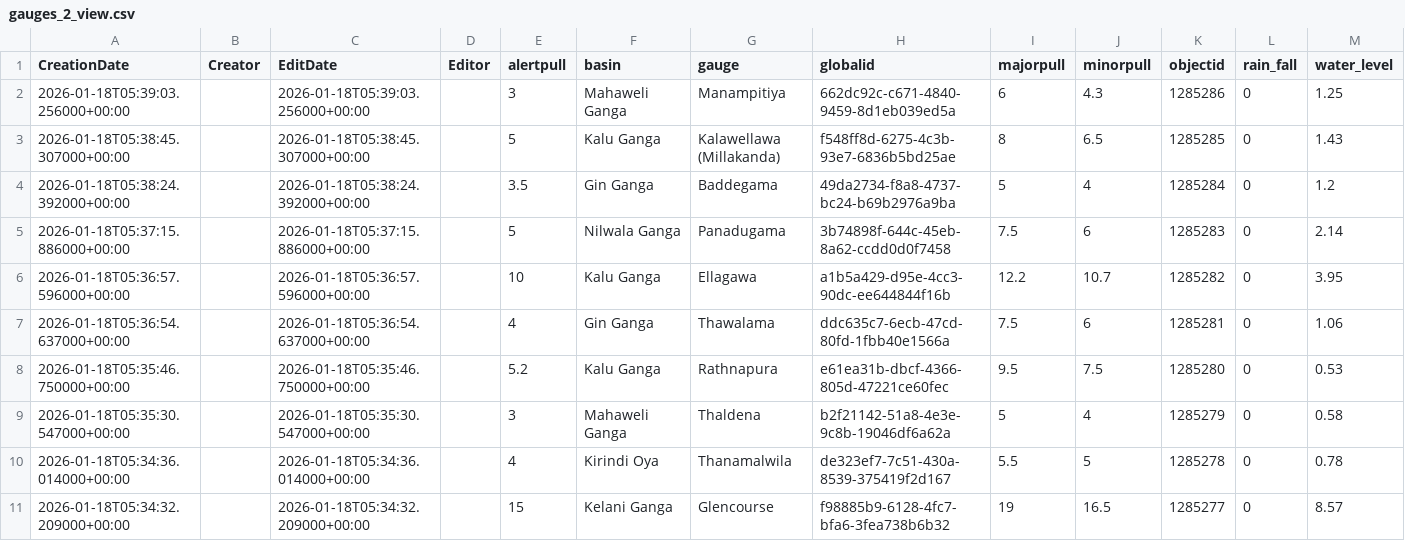
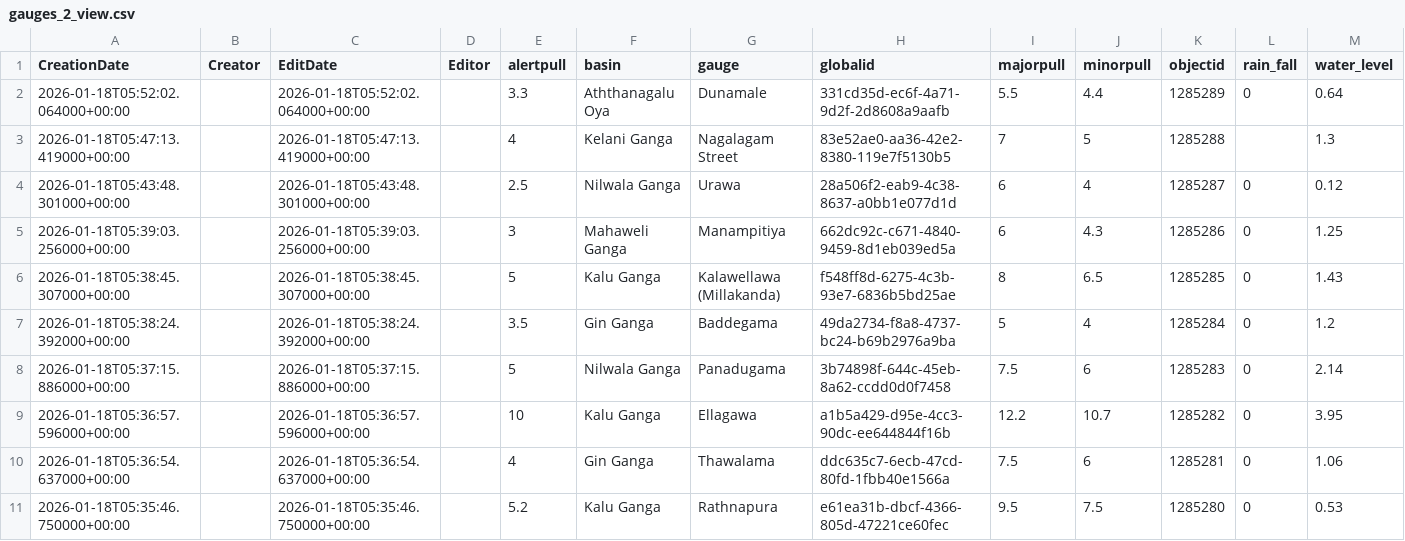
Before and after one commit to RensithUdara/Flood-Data, a CSV file: data/gauges_2_view.csv, drawn as a sheet; only a part is shown; the shorter side is filled out with more unchanged rows.

Commit message:
chore: update gauges_2_view data (6451 records, 2026-01-18 05:54:00 UTC)

```diff
--- a/data/gauges_2_view.csv
+++ b/data/gauges_2_view.csv
@@ -1,2 +1,5 @@
 CreationDate,Creator,EditDate,Editor,alertpull,basin,gauge,globalid,majorpull,minorpull,objectid,rain_fall,water_level
+2026-01-18T05:52:02.064000+00:00,,2026-01-18T05:52:02.064000+00:00,,3.3,Aththanagalu Oya,Dunamale,331cd35d-ec6f-4a71-9d2f-2d8608a9aafb,5.5,4.4,1285289,0,0.64
+2026-01-18T05:47:13.419000+00:00,,2026-01-18T05:47:13.419000+00:00,,4,Kelani Ganga,Nagalagam Street,83e52ae0-aa36-42e2-8380-119e7f5130b5,7,5,1285288,,1.3
+2026-01-18T05:43:48.301000+00:00,,2026-01-18T05:43:48.301000+00:00,,2.5,Nilwala Ganga,Urawa,28a506f2-eab9-4c38-8637-a0bb1e077d1d,6,4,1285287,0,0.12
 2026-01-18T05:39:03.256000+00:00,,2026-01-18T05:39:03.256000+00:00,,3,Mahaweli Ganga,Manampitiya,662dc92c-c671-4840-9459-8d1eb039ed5a,6,4.3,1285286,0,1.25
```
Also changed, not shown: 1 other file.
